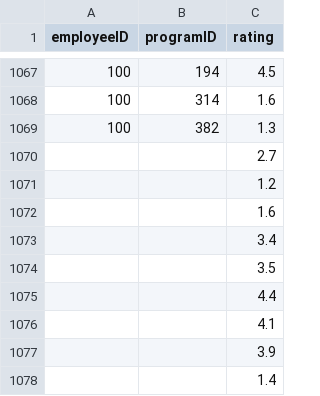
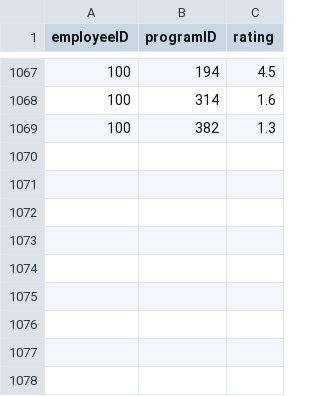
Before and after one commit to iliwysfyasbysuoi/ISPRENL_data, a CSV file: EmployeeRating.csv, drawn as a sheet; only a part is shown, gaps mark what is left out; the diff names each change by its address in the sheet, - before the commit and + after, or states it on an @@ line.

Commit message:
Update EmployeeRating.csv

```diff
--- a/EmployeeRating.csv
+++ b/EmployeeRating.csv
-row 1070:  |  | 2.7
-row 1071:  |  | 1.2
-row 1072:  |  | 1.6
-row 1073:  |  | 3.4
-row 1074:  |  | 3.5
-row 1075:  |  | 4.4
-row 1076:  |  | 4.1
-row 1077:  |  | 3.9
-row 1078:  |  | 1.4
```
